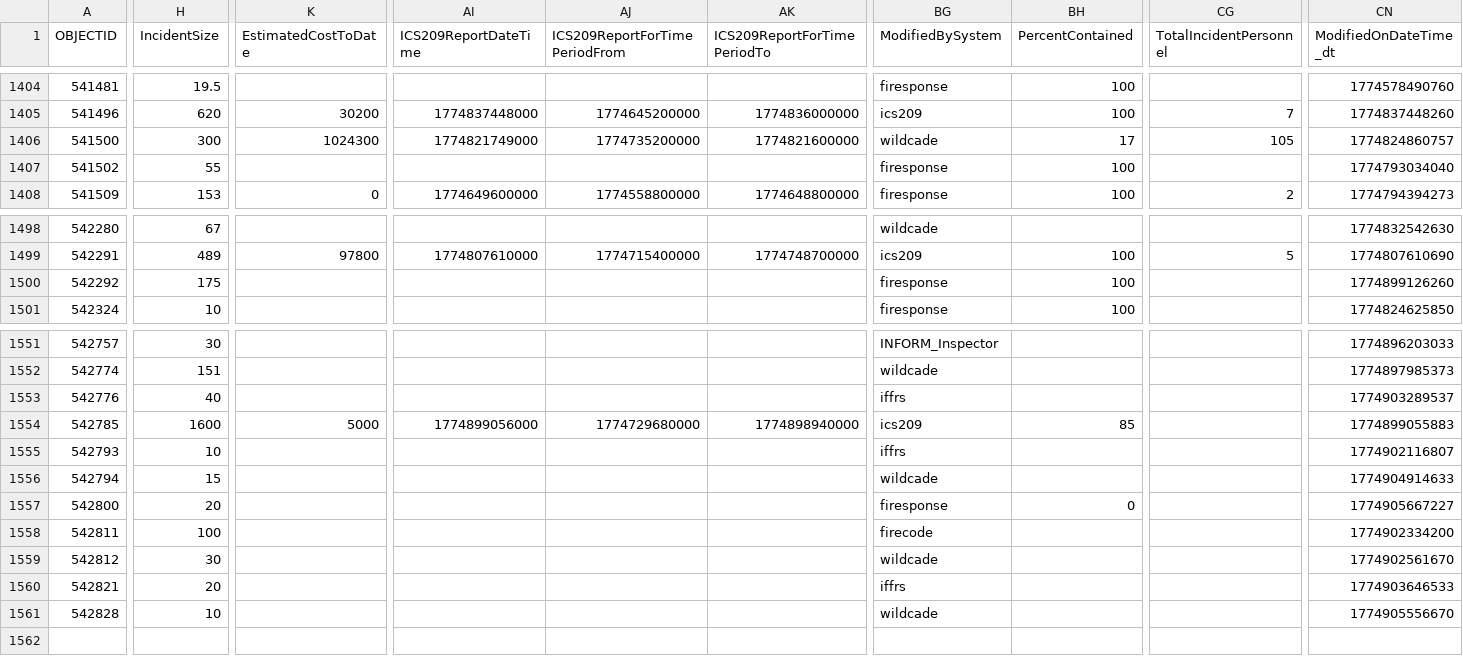
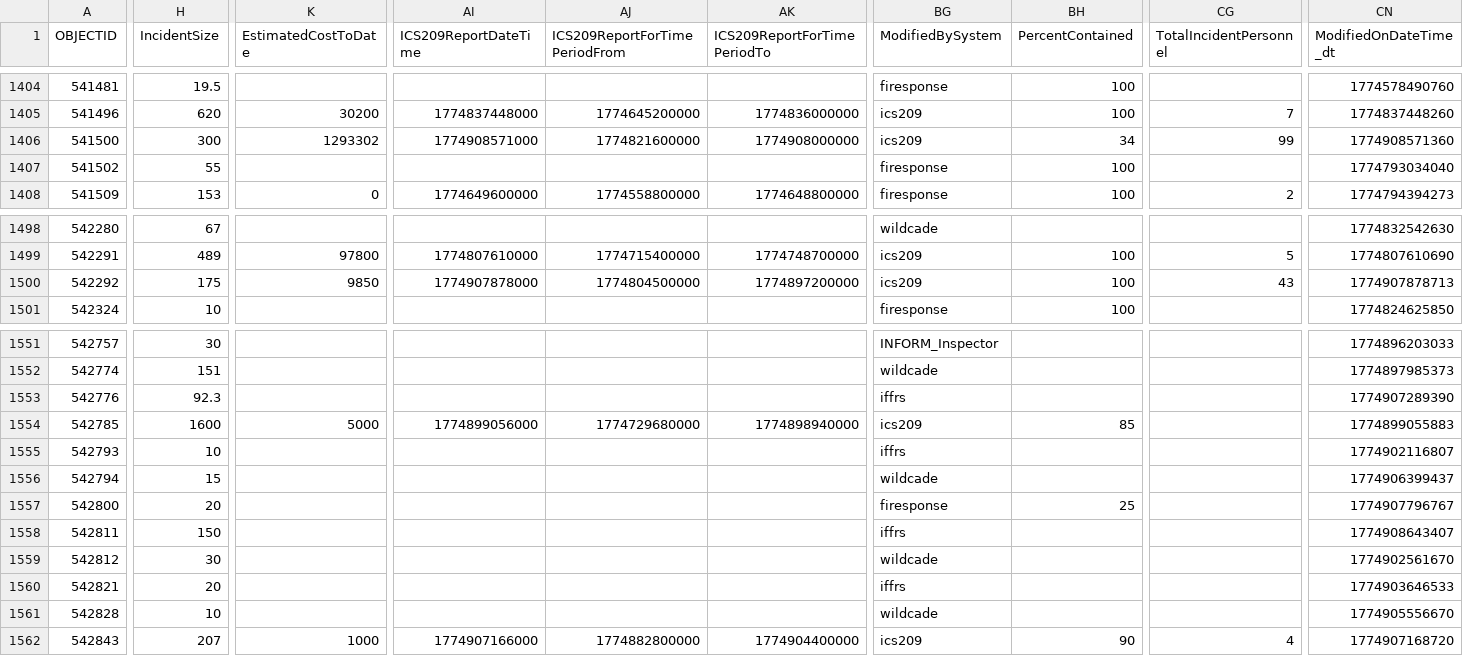
Before and after one commit to githamm/wildfire-tracker, a CSV file: data/wildfire_ytd.csv, drawn as a sheet; only a part is shown, gaps mark what is left out; rows hold the shown columns only; the diff covers the shown part only; the diff names each change by its address in the sheet, - before the commit and + after, or states it on an @@ line.

```diff
--- a/data/wildfire_ytd.csv
+++ b/data/wildfire_ytd.csv
-K1406 (EstimatedCostToDate): 1024300
+K1406 (EstimatedCostToDate): 1293302
-AI1406 (ICS209ReportDateTime): 1774821749000
+AI1406 (ICS209ReportDateTime): 1774908571000
-AJ1406 (ICS209ReportForTimePeriodFrom): 1774735200000
+AJ1406 (ICS209ReportForTimePeriodFrom): 1774821600000
-AK1406 (ICS209ReportForTimePeriodTo): 1774821600000
+AK1406 (ICS209ReportForTimePeriodTo): 1774908000000
-BG1406 (ModifiedBySystem): wildcade
+BG1406 (ModifiedBySystem): ics209
-BH1406 (PercentContained): 17
+BH1406 (PercentContained): 34
-CG1406 (TotalIncidentPersonnel): 105
+CG1406 (TotalIncidentPersonnel): 99
-CN1406 (ModifiedOnDateTime_dt): 1774824860757
+CN1406 (ModifiedOnDateTime_dt): 1774908571360
-K1500 (EstimatedCostToDate): (empty)
+K1500 (EstimatedCostToDate): 9850
-AI1500 (ICS209ReportDateTime): (empty)
+AI1500 (ICS209ReportDateTime): 1774907878000
-AJ1500 (ICS209ReportForTimePeriodFrom): (empty)
+AJ1500 (ICS209ReportForTimePeriodFrom): 1774804500000
-AK1500 (ICS209ReportForTimePeriodTo): (empty)
+AK1500 (ICS209ReportForTimePeriodTo): 1774897200000
-BG1500 (ModifiedBySystem): firesponse
+BG1500 (ModifiedBySystem): ics209
-CG1500 (TotalIncidentPersonnel): (empty)
+CG1500 (TotalIncidentPersonnel): 43
-CN1500 (ModifiedOnDateTime_dt): 1774899126260
+CN1500 (ModifiedOnDateTime_dt): 1774907878713
-H1553 (IncidentSize): 40
+H1553 (IncidentSize): 92.3
-CN1553 (ModifiedOnDateTime_dt): 1774903289537
+CN1553 (ModifiedOnDateTime_dt): 1774907289390
-CN1556 (ModifiedOnDateTime_dt): 1774904914633
+CN1556 (ModifiedOnDateTime_dt): 1774906399437
-BH1557 (PercentContained): 0
+BH1557 (PercentContained): 25
-CN1557 (ModifiedOnDateTime_dt): 1774905667227
+CN1557 (ModifiedOnDateTime_dt): 1774907796767
-H1558 (IncidentSize): 100
+H1558 (IncidentSize): 150
-BG1558 (ModifiedBySystem): firecode
+BG1558 (ModifiedBySystem): iffrs
-CN1558 (ModifiedOnDateTime_dt): 1774902334200
+CN1558 (ModifiedOnDateTime_dt): 1774908643407
+row 1562: 542843 | 207 | 1000 | 1774907166000 | 1774882800000 | 1774904400000 | ics209 | 90 | 4 | 1774907168720
```
Also changed, not shown: 21 edited cells elsewhere in this file.
